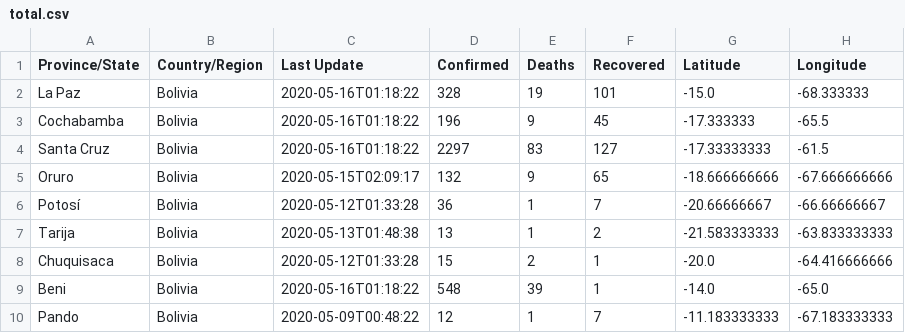
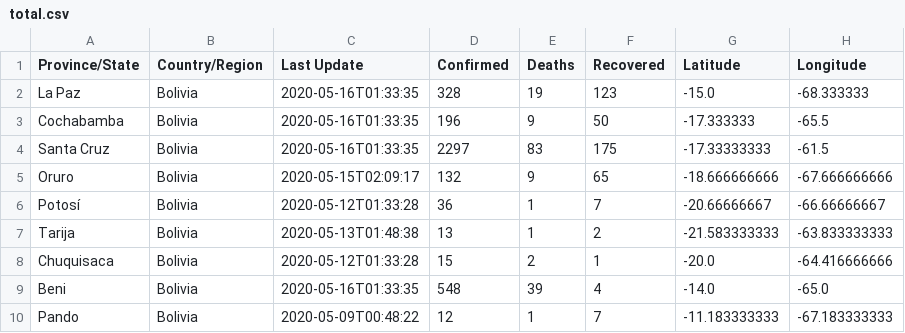
Before and after one commit to mauforonda/covid19-bolivia, a CSV file: total.csv, drawn as a sheet.

```diff
--- a/total.csv
+++ b/total.csv
@@ -1,5 +1,5 @@
 Province/State,Country/Region,Last Update,Confirmed,Deaths,Recovered,Latitude,Longitude
-La Paz,Bolivia,2020-05-16T01:18:22,328,19,101,-15.0,-68.333333
-Cochabamba,Bolivia,2020-05-16T01:18:22,196,9,45,-17.333333,-65.5
-Santa Cruz,Bolivia,2020-05-16T01:18:22,2297,83,127,-17.33333333,-61.5
+La Paz,Bolivia,2020-05-16T01:33:35,328,19,123,-15.0,-68.333333
+Cochabamba,Bolivia,2020-05-16T01:33:35,196,9,50,-17.333333,-65.5
+Santa Cruz,Bolivia,2020-05-16T01:33:35,2297,83,175,-17.33333333,-61.5
 Oruro,Bolivia,2020-05-15T02:09:17,132,9,65,-18.666666666,-67.666666666
@@ -8,3 +8,3 @@ Tarija,Bolivia,2020-05-13T01:48:38,13,1,2,-21.583333333,-63.833333333
 Chuquisaca,Bolivia,2020-05-12T01:33:28,15,2,1,-20.0,-64.416666666
-Beni,Bolivia,2020-05-16T01:18:22,548,39,1,-14.0,-65.0
+Beni,Bolivia,2020-05-16T01:33:35,548,39,4,-14.0,-65.0
 Pando,Bolivia,2020-05-09T00:48:22,12,1,7,-11.183333333,-67.183333333
```
Also changed, not shown: recuperados.csv, 1 other file.
